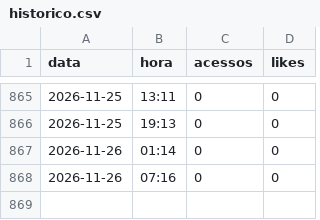
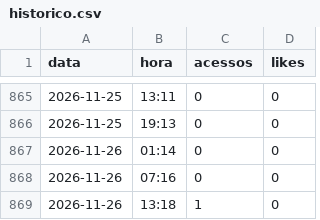
Before and after one commit to claudiodamaro52-ux/CORDIUM, a CSV file: reports/historico.csv, drawn as a sheet; only a part is shown, gaps mark what is left out.

Commit message:
historico csv 2026-11-26 13:18

```diff
--- a/reports/historico.csv
+++ b/reports/historico.csv
@@ -868 +868,2 @@ data,hora,acessos,likes
 2026-11-26,07:16,0,0
+2026-11-26,13:18,1,0
```
